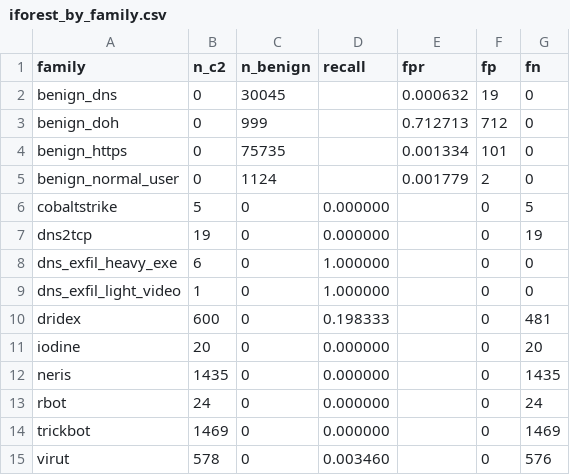
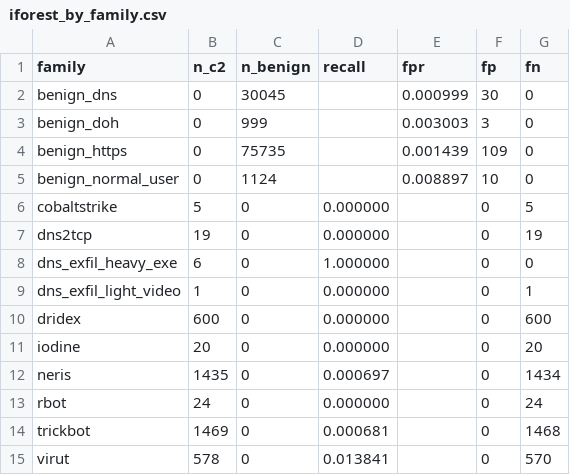
Before and after one commit to hajarbaais/c2-detection, a CSV file: p6_models/evaluation/iforest_by_family.csv, drawn as a sheet.

```diff
--- a/p6_models/evaluation/iforest_by_family.csv
+++ b/p6_models/evaluation/iforest_by_family.csv
@@ -1,6 +1,6 @@
 family,n_c2,n_benign,recall,fpr,fp,fn
-benign_dns,0,30045,,0.000632,19,0
-benign_doh,0,999,,0.712713,712,0
-benign_https,0,75735,,0.001334,101,0
-benign_normal_user,0,1124,,0.001779,2,0
+benign_dns,0,30045,,0.000999,30,0
+benign_doh,0,999,,0.003003,3,0
+benign_https,0,75735,,0.001439,109,0
+benign_normal_user,0,1124,,0.008897,10,0
 cobaltstrike,5,0,0.000000,,0,5
@@ -8,8 +8,8 @@ dns2tcp,19,0,0.000000,,0,19
 dns_exfil_heavy_exe,6,0,1.000000,,0,0
-dns_exfil_light_video,1,0,1.000000,,0,0
-dridex,600,0,0.198333,,0,481
+dns_exfil_light_video,1,0,0.000000,,0,1
+dridex,600,0,0.000000,,0,600
 iodine,20,0,0.000000,,0,20
-neris,1435,0,0.000000,,0,1435
+neris,1435,0,0.000697,,0,1434
 rbot,24,0,0.000000,,0,24
-trickbot,1469,0,0.000000,,0,1469
-virut,578,0,0.003460,,0,576
+trickbot,1469,0,0.000681,,0,1468
+virut,578,0,0.013841,,0,570
```
Also changed, not shown: p6_models/evaluation/iforest_metrics.csv, 10 other files.
